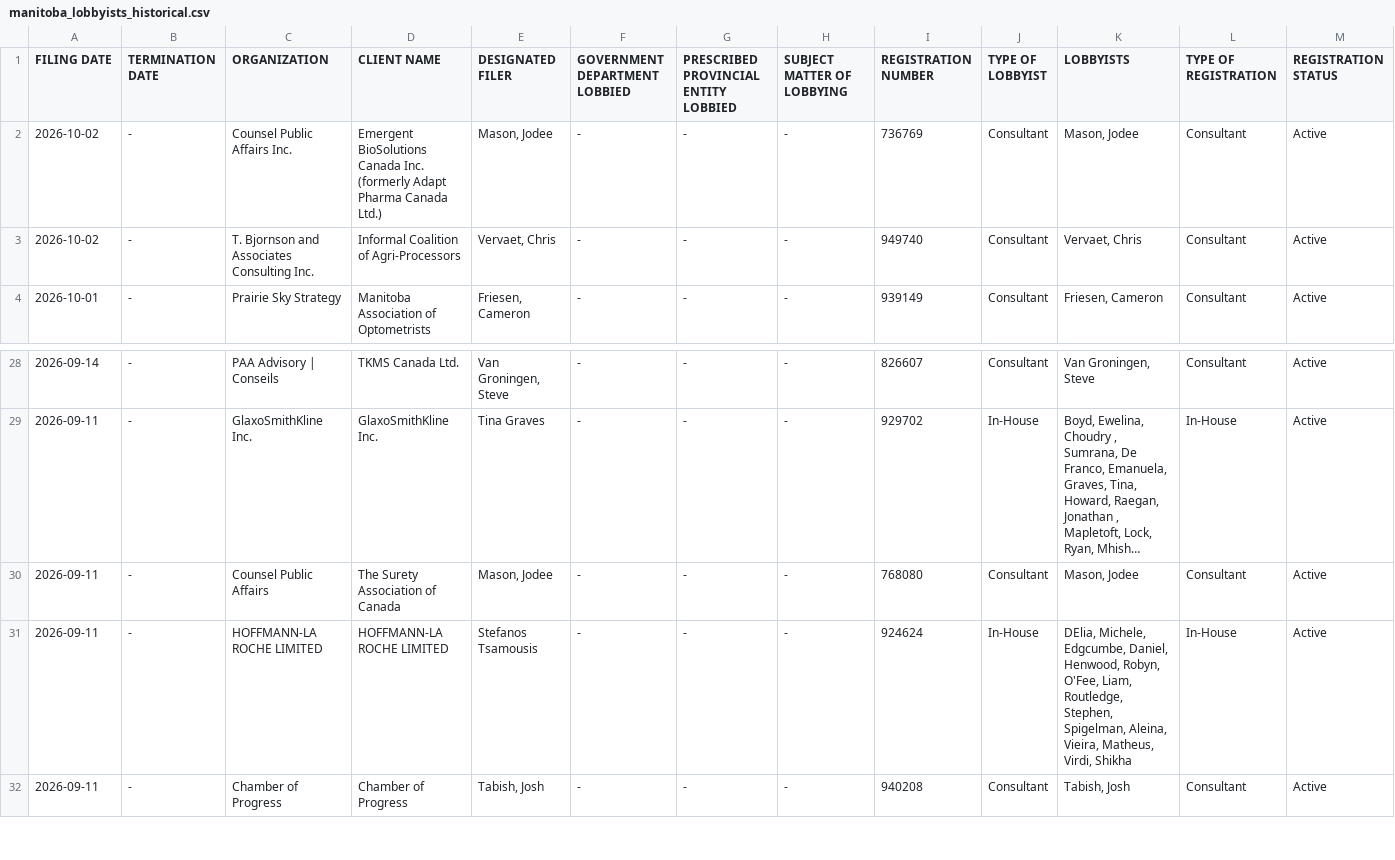
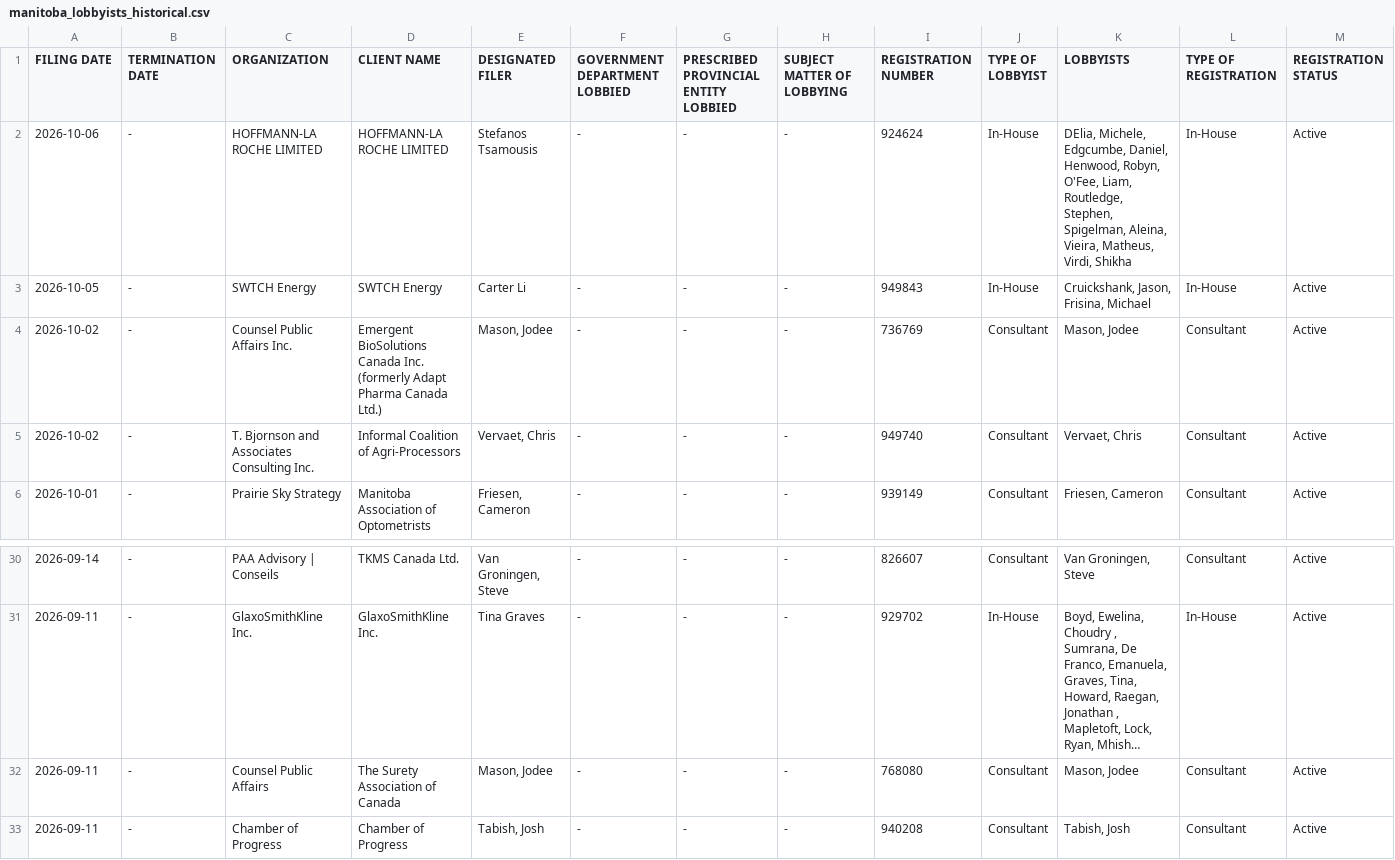
Before and after one commit to J7892/canada-lobbyist-tracker, a CSV file: manitoba/manitoba_lobbyists_historical.csv, drawn as a sheet; only a part is shown, gaps mark what is left out; long unchanged cells end in …; removed rows and columns are numbered as before the commit, all else as after; rows hold the shown columns only; the diff names each change by its address in the sheet, - before the commit and + after, or states it on an @@ line.

```diff
--- a/manitoba/manitoba_lobbyists_historical.csv
+++ b/manitoba/manitoba_lobbyists_historical.csv
+row 2: 2026-10-06 | - | HOFFMANN-LA ROCHE LIMITED | HOFFMANN-LA ROCHE LIMITED | Stefanos Tsamousis | - | - | - | 924624 | In-House | DElia, Michele, Edgcumbe, Daniel, Henwood, Robyn, O'Fee, Liam, Routledge, Stephen, Spigelman, Aleina, Vieira, Matheus, Virdi, Shikha | In-House | Active
+row 3: 2026-10-05 | - | SWTCH Energy | SWTCH Energy | Carter Li | - | - | - | 949843 | In-House | Cruickshank, Jason, Frisina, Michael | In-House | Active
-row 31: 2026-09-11 | - | HOFFMANN-LA ROCHE LIMITED | HOFFMANN-LA ROCHE LIMITED | Stefanos Tsamousis | - | - | - | 924624 | In-House | DElia, Michele, Edgcumbe, Daniel, Henwood, Robyn, O'Fee, Liam, Routledge, Stephen, Spigelman, Aleina, Vieira, Matheus, Virdi, Shikha | In-House | Active
```
Also changed, not shown: new_brunswick/new_brunswick_lobbyists_historical.csv, 5 other files.
